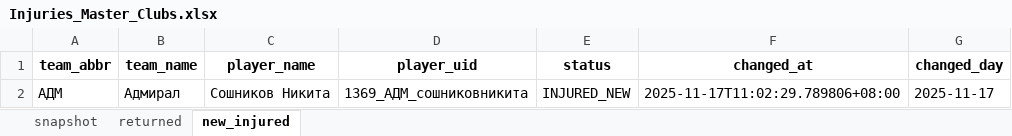
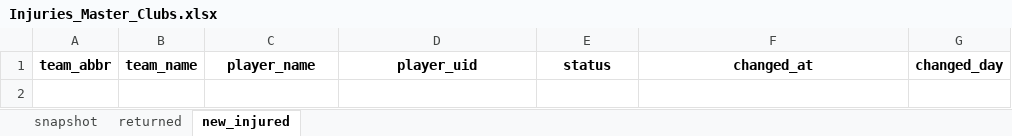
Before and after one commit to GG-Andrew/khl-cloud-results, an Excel workbook: khl/Injuries_Master_Clubs.xlsx, sheet new_injured, drawn as a sheet; values as stored, in another font and other column widths than the file's, no borders; the diff names each change by its address in the sheet, - before the commit and + after, or states it on an @@ line.

```diff
--- a/khl/Injuries_Master_Clubs.xlsx (sheet new_injured)
+++ b/khl/Injuries_Master_Clubs.xlsx (sheet new_injured)
-row 2: АДМ | Адмирал | Сошников Никита | 1369_АДМ_сошниковникита | INJURED_NEW | 2025-11-17T11:02:29.789806+08:00 | 2025-11-17
```
Also changed, not shown: sheet snapshot, khl/Form-5_Games_actaul.xlsx, khl/Form-5_Games_home_away.xlsx, 7 other files.
